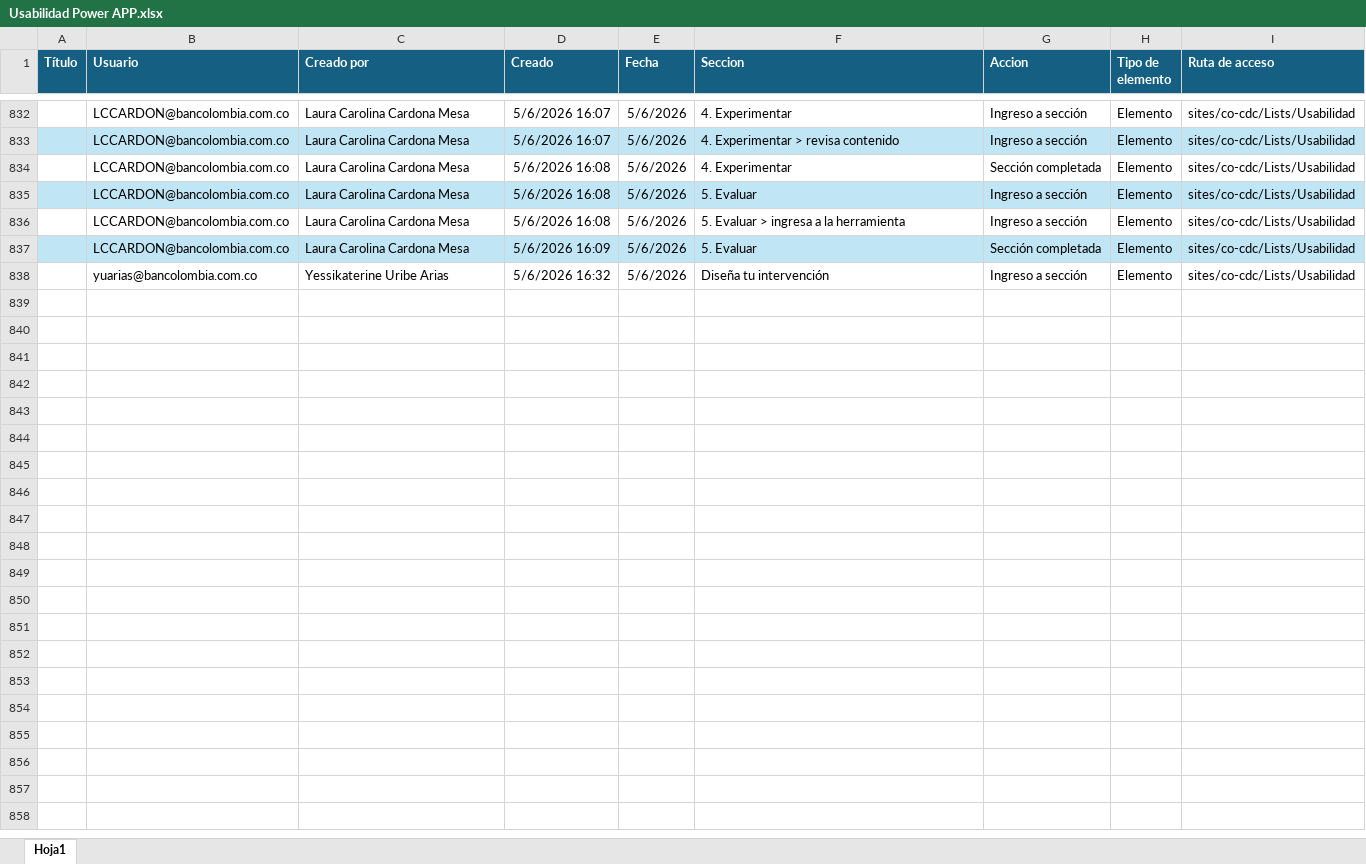
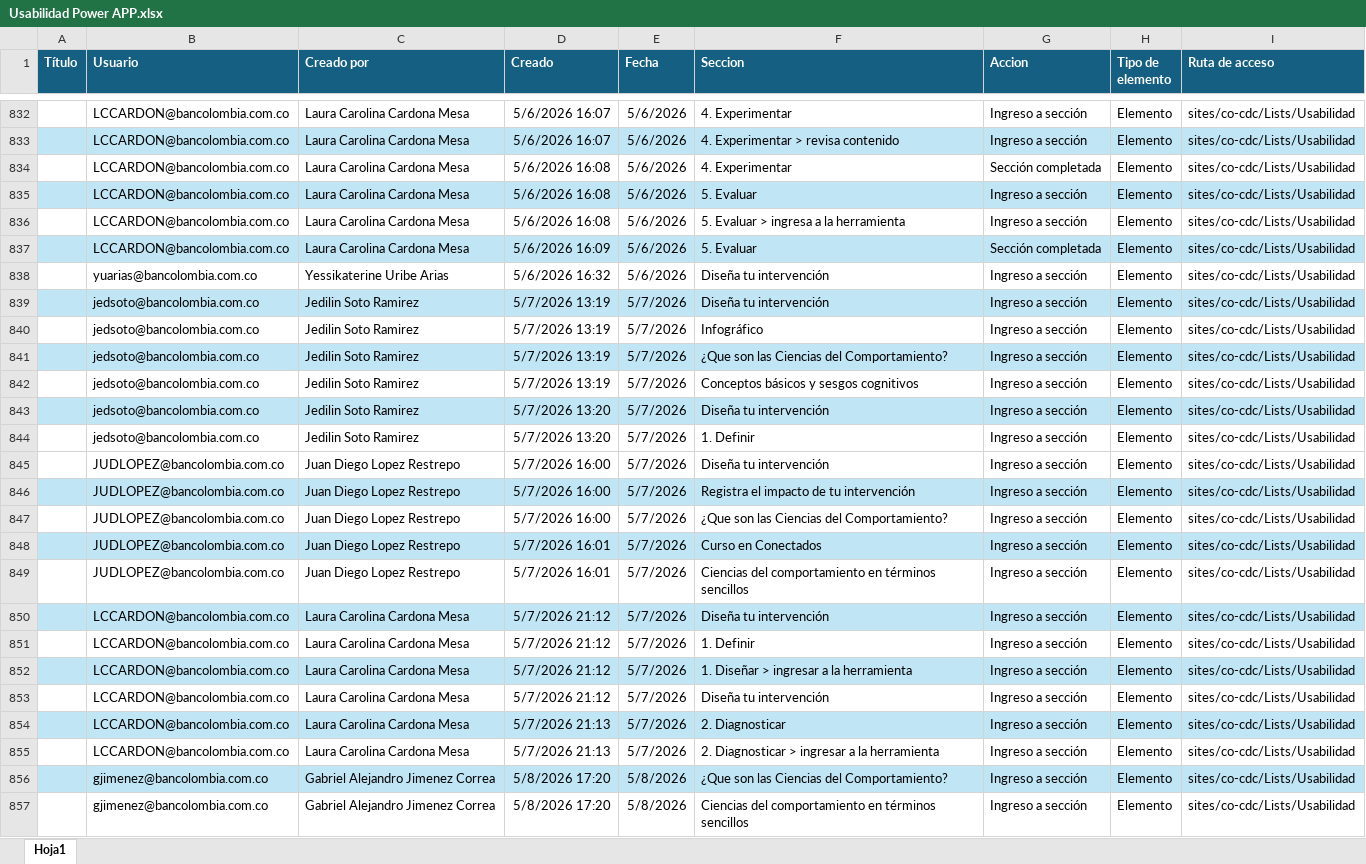
Before and after one commit to DavidZap/tablero_pre_pos_intervencion, an Excel workbook: data/raw/Usabilidad Power APP.xlsx, sheet Hoja1, drawn as a sheet; only a part is shown, gaps mark what is left out; values as stored, in another font and other column widths than the file's, no borders; the diff covers the shown part only; the diff names each change by its address in the sheet, - before the commit and + after, or states it on an @@ line.

```diff
--- a/data/raw/Usabilidad Power APP.xlsx (sheet Hoja1)
+++ b/data/raw/Usabilidad Power APP.xlsx (sheet Hoja1)
+row 839:  | jedsoto@bancolombia.com.co | Jedilin Soto Ramirez | 5/7/2026 13:19 | 5/7/2026 | Diseña tu intervención | Ingreso a sección | Elemento | sites/co-cdc/Lists/Usabilidad
+row 840:  | jedsoto@bancolombia.com.co | Jedilin Soto Ramirez | 5/7/2026 13:19 | 5/7/2026 | Infográfico | Ingreso a sección | Elemento | sites/co-cdc/Lists/Usabilidad
+row 841:  | jedsoto@bancolombia.com.co | Jedilin Soto Ramirez | 5/7/2026 13:19 | 5/7/2026 | ¿Que son las Ciencias del Comportamiento? | Ingreso a sección | Elemento | sites/co-cdc/Lists/Usabilidad
+row 842:  | jedsoto@bancolombia.com.co | Jedilin Soto Ramirez | 5/7/2026 13:19 | 5/7/2026 | Conceptos básicos y sesgos cognitivos | Ingreso a sección | Elemento | sites/co-cdc/Lists/Usabilidad
+row 843:  | jedsoto@bancolombia.com.co | Jedilin Soto Ramirez | 5/7/2026 13:20 | 5/7/2026 | Diseña tu intervención | Ingreso a sección | Elemento | sites/co-cdc/Lists/Usabilidad
+row 844:  | jedsoto@bancolombia.com.co | Jedilin Soto Ramirez | 5/7/2026 13:20 | 5/7/2026 | 1. Definir | Ingreso a sección | Elemento | sites/co-cdc/Lists/Usabilidad
+row 845:  | JUDLOPEZ@bancolombia.com.co | Juan Diego Lopez Restrepo | 5/7/2026 16:00 | 5/7/2026 | Diseña tu intervención | Ingreso a sección | Elemento | sites/co-cdc/Lists/Usabilidad
+row 846:  | JUDLOPEZ@bancolombia.com.co | Juan Diego Lopez Restrepo | 5/7/2026 16:00 | 5/7/2026 | Registra el impacto de tu intervención | Ingreso a sección | Elemento | sites/co-cdc/Lists/Usabilidad
+row 847:  | JUDLOPEZ@bancolombia.com.co | Juan Diego Lopez Restrepo | 5/7/2026 16:00 | 5/7/2026 | ¿Que son las Ciencias del Comportamiento? | Ingreso a sección | Elemento | sites/co-cdc/Lists/Usabilidad
+row 848:  | JUDLOPEZ@bancolombia.com.co | Juan Diego Lopez Restrepo | 5/7/2026 16:01 | 5/7/2026 | Curso en Conectados | Ingreso a sección | Elemento | sites/co-cdc/Lists/Usabilidad
+row 849:  | JUDLOPEZ@bancolombia.com.co | Juan Diego Lopez Restrepo | 5/7/2026 16:01 | 5/7/2026 | Ciencias del comportamiento en términos sencillos | Ingreso a sección | Elemento | sites/co-cdc/Lists/Usabilidad
+row 850:  | LCCARDON@bancolombia.com.co | Laura Carolina Cardona Mesa | 5/7/2026 21:12 | 5/7/2026 | Diseña tu intervención | Ingreso a sección | Elemento | sites/co-cdc/Lists/Usabilidad
+row 851:  | LCCARDON@bancolombia.com.co | Laura Carolina Cardona Mesa | 5/7/2026 21:12 | 5/7/2026 | 1. Definir | Ingreso a sección | Elemento | sites/co-cdc/Lists/Usabilidad
+row 852:  | LCCARDON@bancolombia.com.co | Laura Carolina Cardona Mesa | 5/7/2026 21:12 | 5/7/2026 | 1. Diseñar > ingresar a la herramienta | Ingreso a sección | Elemento | sites/co-cdc/Lists/Usabilidad
+row 853:  | LCCARDON@bancolombia.com.co | Laura Carolina Cardona Mesa | 5/7/2026 21:12 | 5/7/2026 | Diseña tu intervención | Ingreso a sección | Elemento | sites/co-cdc/Lists/Usabilidad
+row 854:  | LCCARDON@bancolombia.com.co | Laura Carolina Cardona Mesa | 5/7/2026 21:13 | 5/7/2026 | 2. Diagnosticar | Ingreso a sección | Elemento | sites/co-cdc/Lists/Usabilidad
+row 855:  | LCCARDON@bancolombia.com.co | Laura Carolina Cardona Mesa | 5/7/2026 21:13 | 5/7/2026 | 2. Diagnosticar > ingresar a la herramienta | Ingreso a sección | Elemento | sites/co-cdc/Lists/Usabilidad
+row 856:  | gjimenez@bancolombia.com.co | Gabriel Alejandro Jimenez Correa | 5/8/2026 17:20 | 5/8/2026 | ¿Que son las Ciencias del Comportamiento? | Ingreso a sección | Elemento | sites/co-cdc/Lists/Usabilidad
+row 857:  | gjimenez@bancolombia.com.co | Gabriel Alejandro Jimenez Correa | 5/8/2026 17:20 | 5/8/2026 | Ciencias del comportamiento en términos sencillos | Ingreso a sección | Elemento | sites/co-cdc/Lists/Usabilidad
```
Also changed, not shown: 220 added rows elsewhere in this sheet, 1 other file.
